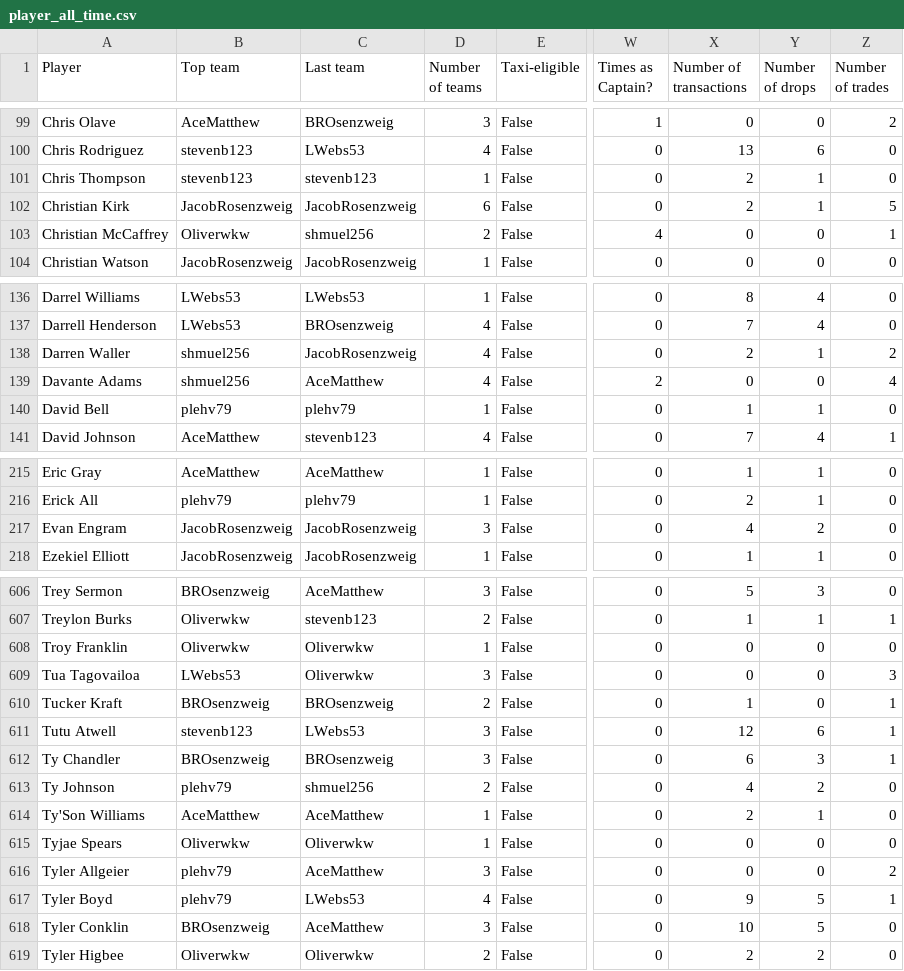
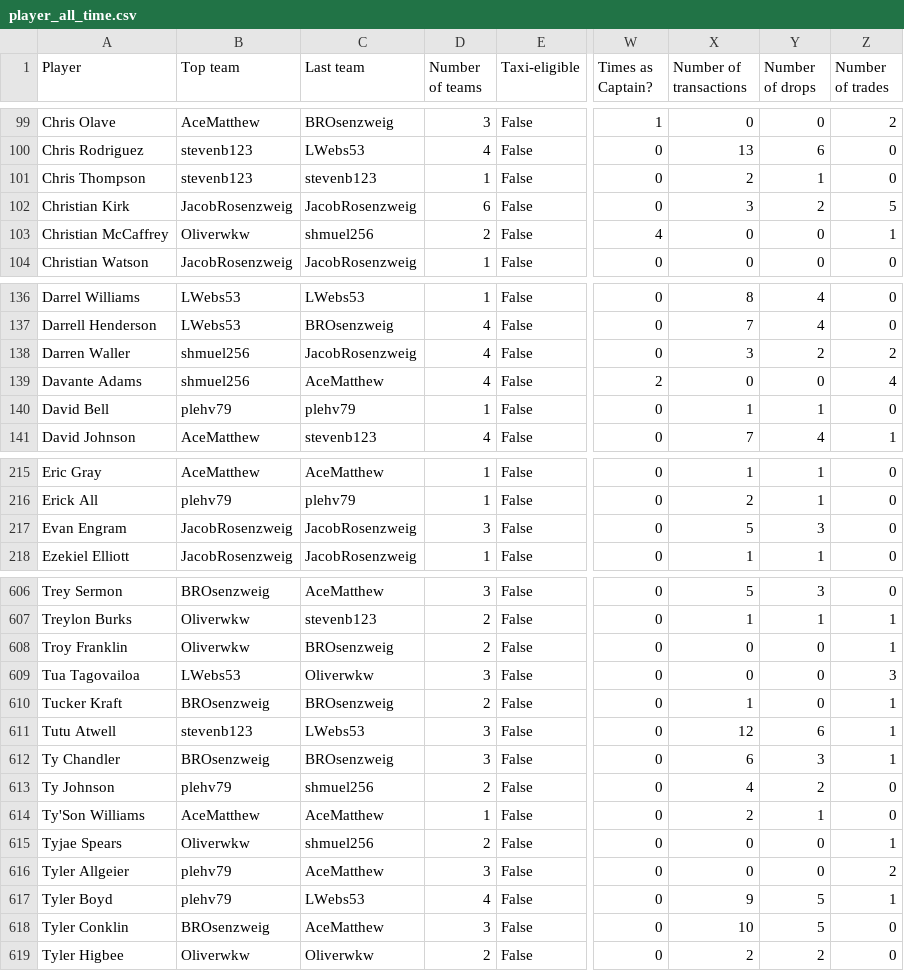
Before and after one commit to Oliverwkw/LOTG-Stats, a CSV file: exports/player_all_time.csv, drawn as a sheet; only a part is shown, gaps mark what is left out; the diff covers the shown part only; the diff names each change by its address in the sheet, - before the commit and + after, or states it on an @@ line.

```diff
--- a/exports/player_all_time.csv
+++ b/exports/player_all_time.csv
-X102 (Number of transactions): 2
+X102 (Number of transactions): 3
-Y102 (Number of drops): 1
+Y102 (Number of drops): 2
-X138 (Number of transactions): 2
+X138 (Number of transactions): 3
-Y138 (Number of drops): 1
+Y138 (Number of drops): 2
-X217 (Number of transactions): 4
+X217 (Number of transactions): 5
-Y217 (Number of drops): 2
+Y217 (Number of drops): 3
-C608 (Last team): Oliverwkw
+C608 (Last team): BROsenzweig
-D608 (Number of teams): 1
+D608 (Number of teams): 2
-Z608 (Number of trades): 0
+Z608 (Number of trades): 1
-C615 (Last team): Oliverwkw
+C615 (Last team): shmuel256
-D615 (Number of teams): 1
+D615 (Number of teams): 2
-Z615 (Number of trades): 0
+Z615 (Number of trades): 1
```
Also changed, not shown: 19 edited cells elsewhere in this file, exports/league_all_time.csv, exports/league_year.csv, 40 other files.
